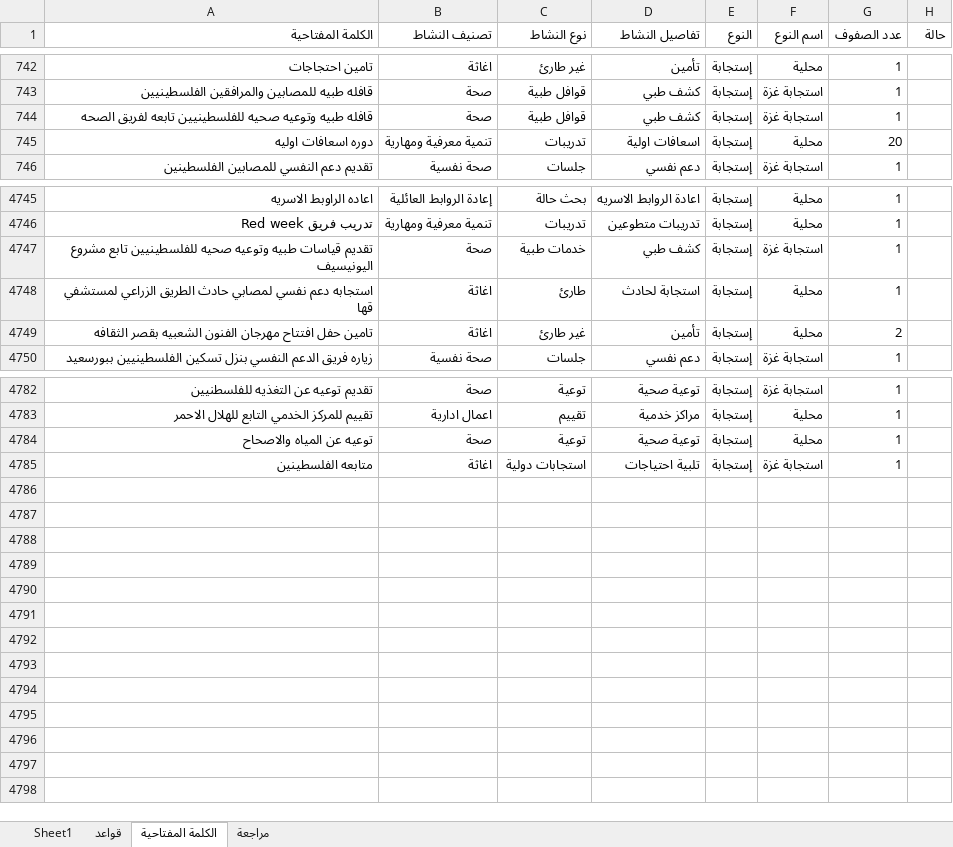
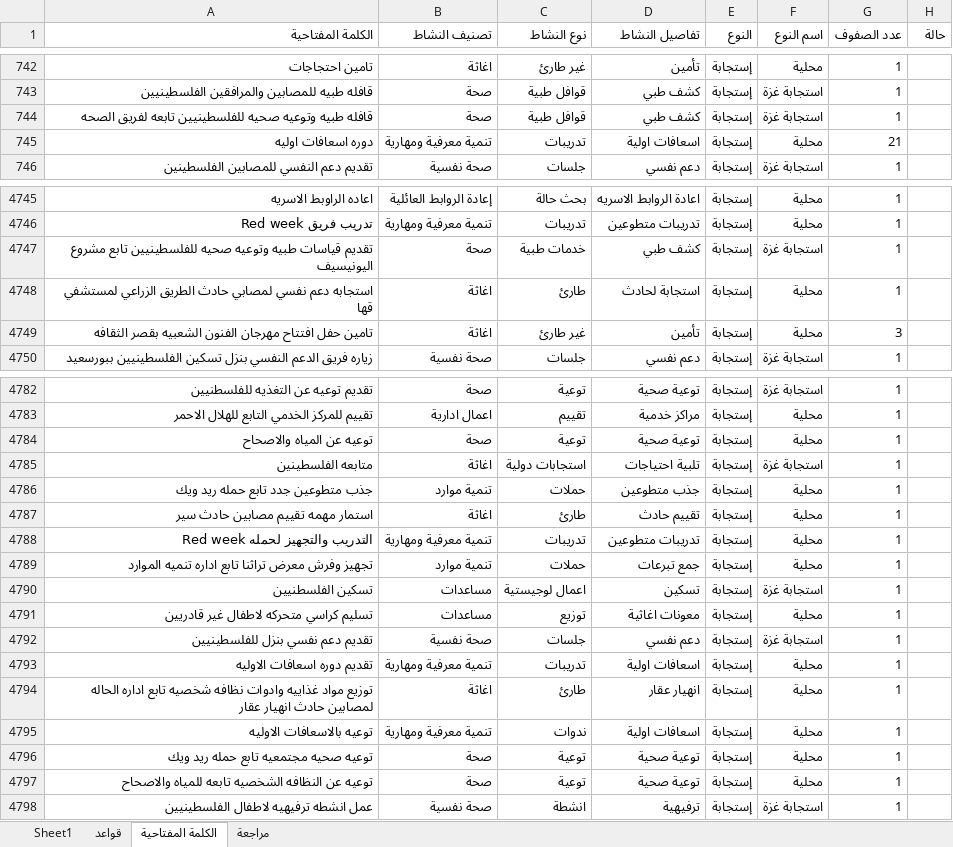
Before and after one commit to mo7amedrabei14-cell/eoc-system, an Excel workbook: تصنيفات مهام_مراجعة.xlsx, sheet الكلمة المفتاحية, drawn as a sheet; only a part is shown, gaps mark what is left out; values as stored, in another font and other column widths than the file's, no borders; the diff names each change by its address in the sheet, - before the commit and + after, or states it on an @@ line.

```diff
--- a/تصنيفات مهام_مراجعة.xlsx (sheet الكلمة المفتاحية)
+++ b/تصنيفات مهام_مراجعة.xlsx (sheet الكلمة المفتاحية)
-G745 (عدد الصفوف): 20
+G745 (عدد الصفوف): 21
-G4749 (عدد الصفوف): 2
+G4749 (عدد الصفوف): 3
+row 4786: جذب متطوعين جدد تابع حمله ريد ويك | تنمية موارد | حملات | جذب متطوعين | إستجابة | محلية | 1
+row 4787: استمار مهمه تقييم مصابين حادث سير | اغاثة | طارئ | تقييم حادث | إستجابة | محلية | 1
+row 4788: التدريب والتجهيز لحمله Red week | تنمية معرفية ومهارية | تدريبات | تدريبات متطوعين | إستجابة | محلية | 1
+row 4789: تجهيز وفرش معرض تراثنا تابع اداره تنميه الموارد | تنمية موارد | حملات | جمع تبرعات | إستجابة | محلية | 1
+row 4790: تسكين الفلسطنيين | مساعدات | اعمال لوجيستية | تسكين | إستجابة | استجابة غزة | 1
+row 4791: تسليم كراسي متحركه لاطفال غير قادريين | مساعدات | توزيع | معونات اغاثية | إستجابة | محلية | 1
+row 4792: تقديم دعم نفسي بنزل للفلسطينيين | صحة نفسية | جلسات | دعم نفسي | إستجابة | استجابة غزة | 1
+row 4793: تقديم دوره اسعافات الاوليه | تنمية معرفية ومهارية | تدريبات | اسعافات اولية | إستجابة | محلية | 1
+row 4794: توزيع مواد غذاييه وادوات نظافه شخصيه تابع اداره الحاله لمصابين حادث انهيار عقار | اغاثة | طارئ | انهيار عقار | إستجابة | محلية | 1
+row 4795: توعيه بالاسعافات الاوليه | تنمية معرفية ومهارية | ندوات | اسعافات اولية | إستجابة | محلية | 1
+row 4796: توعيه صحيه مجتمعيه تابع حمله ريد ويك | صحة | توعية | توعية صحية | إستجابة | محلية | 1
+row 4797: توعيه عن النظافه الشخصيه تابعه للمياه والاصحاح | صحة | توعية | توعية صحية | إستجابة | محلية | 1
+row 4798: عمل انشطه ترفيهيه لاطفال الفلسطينيين | صحة نفسية | انشطة | ترفيهية | إستجابة | استجابة غزة | 1
```
Also changed, not shown: sheet Sheet1, تصنيفات مهام.xlsx, 2 other files.
